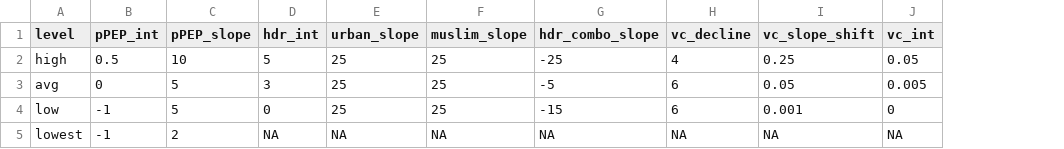
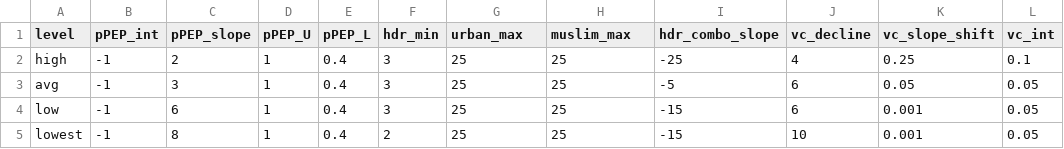
Before and after one commit to RabiesResearch/burden_Nigeria, a CSV file: data/burden_rel_param_values.csv, drawn as a sheet; removed rows and columns are numbered as before the commit, all else as after; the diff names each change by its address in the sheet, - before the commit and + after, or states it on an @@ line.

Commit message:
Updated relationships with poverty
Added new parameter values
Created revised state file
updated instructions in model planning file

```diff
--- a/data/burden_rel_param_values.csv
+++ b/data/burden_rel_param_values.csv
-column D (hdr_int), rows 2-5: 5 | 3 | 0 | NA
+column D (pPEP_U), rows 2-5: all 1
+column E (pPEP_L), rows 2-5: all 0.4
+column F (hdr_min), rows 2-5: 3 | 3 | 3 | 2
-G1: urban_slope
+G1: urban_max
-H1: muslim_slope
+H1: muslim_max
-B2 (pPEP_int): 0.5
+B2 (pPEP_int): -1
-C2 (pPEP_slope): 10
+C2 (pPEP_slope): 2
-L2 (vc_int): 0.05
+L2 (vc_int): 0.1
-B3 (pPEP_int): 0
+B3 (pPEP_int): -1
-C3 (pPEP_slope): 5
+C3 (pPEP_slope): 3
-L3 (vc_int): 0.005
+L3 (vc_int): 0.05
-C4 (pPEP_slope): 5
+C4 (pPEP_slope): 6
-L4 (vc_int): 0
+L4 (vc_int): 0.05
-C5 (pPEP_slope): 2
+C5 (pPEP_slope): 8
-G5 (urban_max): NA
+G5 (urban_max): 25
-H5 (muslim_max): NA
+H5 (muslim_max): 25
-I5 (hdr_combo_slope): NA
+I5 (hdr_combo_slope): -15
-J5 (vc_decline): NA
+J5 (vc_decline): 10
-K5 (vc_slope_shift): NA
+K5 (vc_slope_shift): 0.001
-L5 (vc_int): NA
+L5 (vc_int): 0.05
```
Also changed, not shown: data/state_data_with_burden_params.csv, 3 other files.
